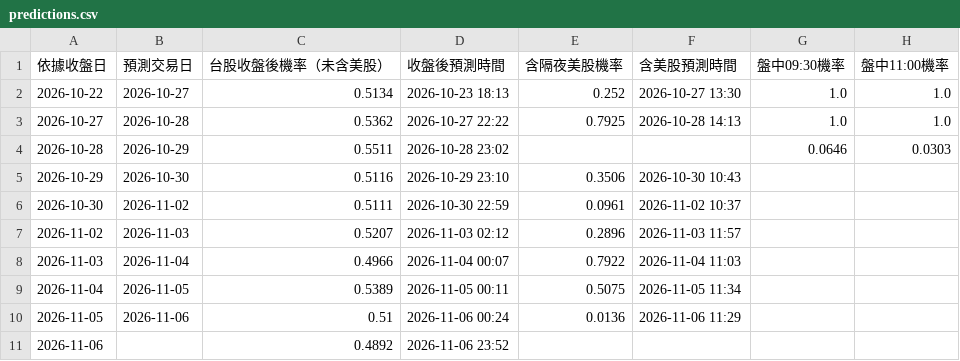
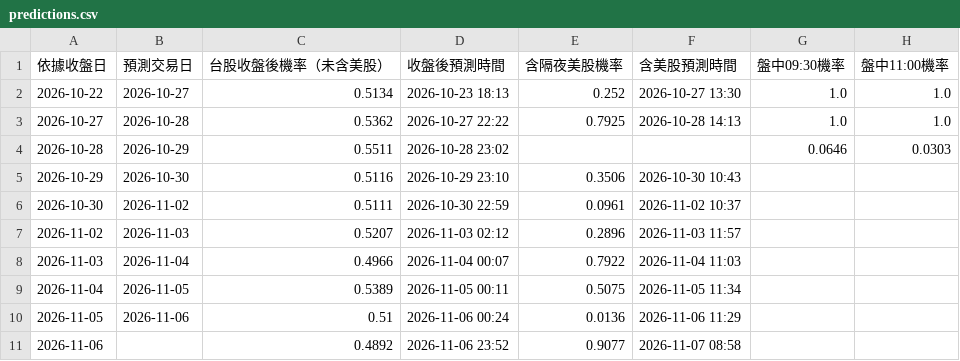
Before and after one commit to syubbb/taiex-dashboard, a CSV file: data/predictions.csv, drawn as a sheet; only a part is shown; the diff names each change by its address in the sheet, - before the commit and + after, or states it on an @@ line.

```diff
--- a/data/predictions.csv
+++ b/data/predictions.csv
-E11 (含隔夜美股機率): (empty)
+E11 (含隔夜美股機率): 0.9077
-F11 (含美股預測時間): (empty)
+F11 (含美股預測時間): 2026-11-07 08:58
```
Also changed, not shown: 2 other files.
